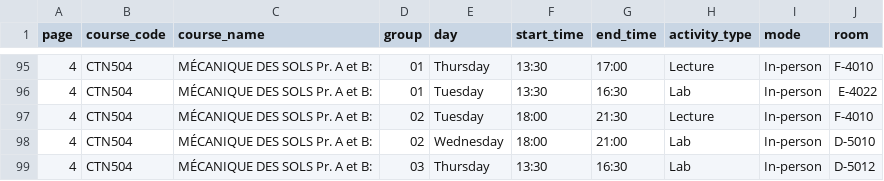
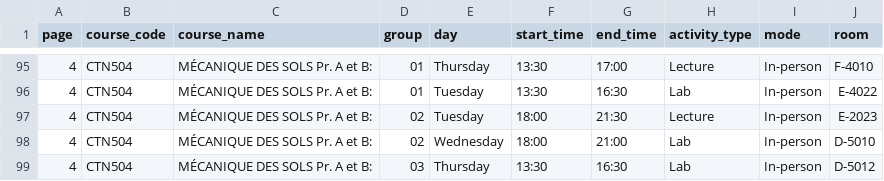
Before and after one commit to olivier0922/schedule-generator-ETS, a CSV file: data/A-2026_ctn.csv, drawn as a sheet; only a part is shown, gaps mark what is left out.

```diff
--- a/data/A-2026_ctn.csv
+++ b/data/A-2026_ctn.csv
@@ -96,3 +96,3 @@
 4,CTN504,MÉCANIQUE DES SOLS Pr. A et B:,01,Tuesday,13:30,16:30,Lab,In-person,E-4022
-4,CTN504,MÉCANIQUE DES SOLS Pr. A et B:,02,Tuesday,18:00,21:30,Lecture,In-person,F-4010
+4,CTN504,MÉCANIQUE DES SOLS Pr. A et B:,02,Tuesday,18:00,21:30,Lecture,In-person,E-2023
 4,CTN504,MÉCANIQUE DES SOLS Pr. A et B:,02,Wednesday,18:00,21:00,Lab,In-person,D-5010
```
Also changed, not shown: data/A-2026_aer.csv, data/A-2026_ele.csv, 8 other files.
